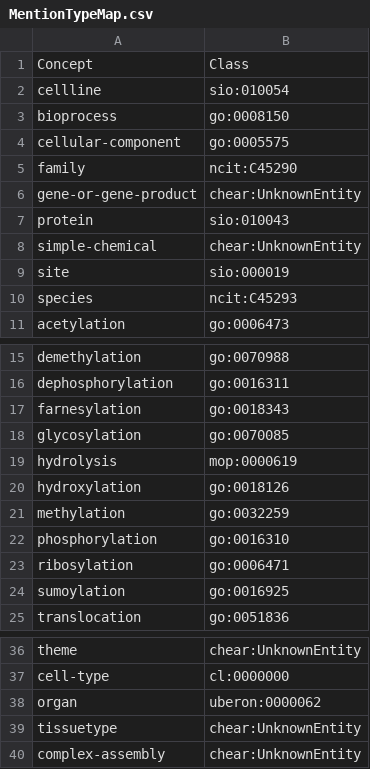
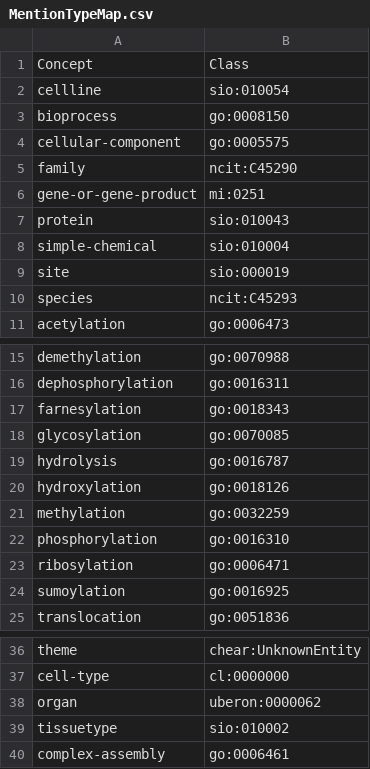
Before and after one commit to amarviswanathan/BioMedKnowledgeGraphGenerator, a CSV file: BioMedKnowledgeGraphGenerator/MentionTypeMap.csv, drawn as a sheet; only a part is shown, gaps mark what is left out.

Commit message:
Update to mention types map

```diff
--- a/BioMedKnowledgeGraphGenerator/MentionTypeMap.csv
+++ b/BioMedKnowledgeGraphGenerator/MentionTypeMap.csv
@@ -5,5 +5,5 @@ cellular-component,go:0005575
 family,ncit:C45290
-gene-or-gene-product,chear:UnknownEntity
+gene-or-gene-product,mi:0251
 protein,sio:010043
-simple-chemical,chear:UnknownEntity
+simple-chemical,sio:010004
 site,sio:000019
@@ -18,3 +18,3 @@ farnesylation,go:0018343
 glycosylation,go:0070085
-hydrolysis,mop:0000619
+hydrolysis,go:0016787
 hydroxylation,go:0018126
@@ -38,3 +38,3 @@ cell-type,cl:0000000
 organ,uberon:0000062
-tissuetype,chear:UnknownEntity
-complex-assembly,chear:UnknownEntity
+tissuetype,sio:010002
+complex-assembly,go:0006461
```
